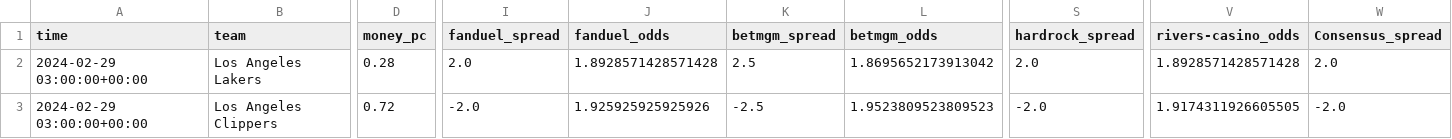
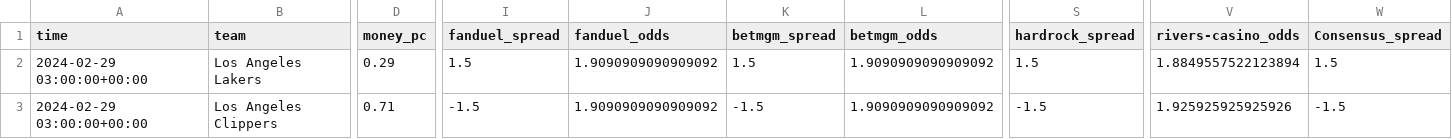
Before and after one commit to Donalcon/reverse_line_movement, a CSV file: nba_spread_df.csv, drawn as a sheet; only a part is shown, gaps mark what is left out; the diff covers the shown part only; the diff names each change by its address in the sheet, - before the commit and + after, or states it on an @@ line.

```diff
--- a/nba_spread_df.csv
+++ b/nba_spread_df.csv
-D2 (money_pc): 0.28
+D2 (money_pc): 0.29
-I2 (fanduel_spread): 2.0
+I2 (fanduel_spread): 1.5
-J2 (fanduel_odds): 1.8928571428571428
+J2 (fanduel_odds): 1.9090909090909092
-K2 (betmgm_spread): 2.5
+K2 (betmgm_spread): 1.5
-L2 (betmgm_odds): 1.8695652173913042
+L2 (betmgm_odds): 1.9090909090909092
-S2 (hardrock_spread): 2.0
+S2 (hardrock_spread): 1.5
-V2 (rivers-casino_odds): 1.8928571428571428
+V2 (rivers-casino_odds): 1.8849557522123894
-W2 (Consensus_spread): 2.0
+W2 (Consensus_spread): 1.5
-D3 (money_pc): 0.72
+D3 (money_pc): 0.71
-I3 (fanduel_spread): -2.0
+I3 (fanduel_spread): -1.5
-J3 (fanduel_odds): 1.925925925925926
+J3 (fanduel_odds): 1.9090909090909092
-K3 (betmgm_spread): -2.5
+K3 (betmgm_spread): -1.5
-L3 (betmgm_odds): 1.9523809523809523
+L3 (betmgm_odds): 1.9090909090909092
-S3 (hardrock_spread): -2.0
+S3 (hardrock_spread): -1.5
-V3 (rivers-casino_odds): 1.9174311926605505
+V3 (rivers-casino_odds): 1.925925925925926
-W3 (Consensus_spread): -2.0
+W3 (Consensus_spread): -1.5
```
Also changed, not shown: 2 edited cells elsewhere in this file, nba_total_df.csv.
